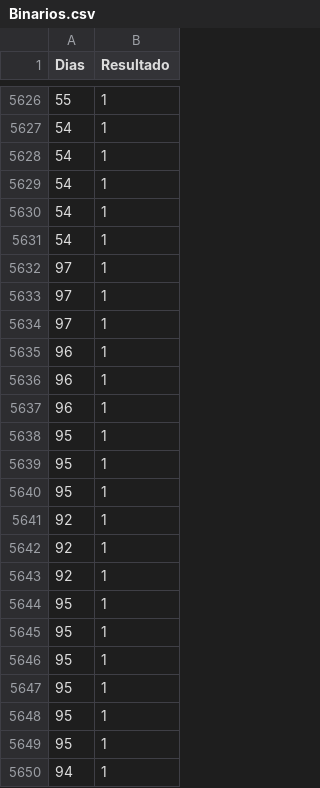
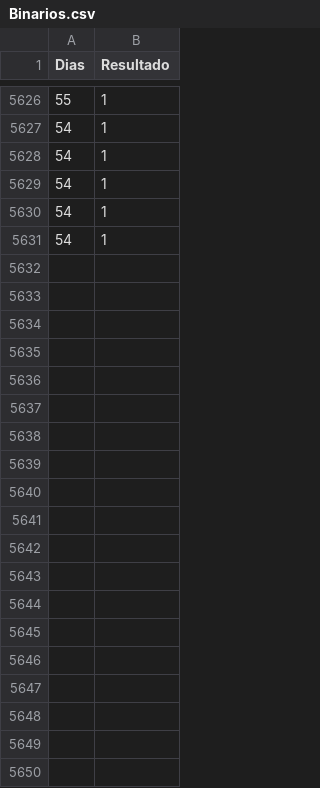
Before and after one commit to PCP2025/dashboard-esterilidade, a CSV file: Binarios.csv, drawn as a sheet; only a part is shown, gaps mark what is left out; the diff covers the shown part only; the diff names each change by its address in the sheet, - before the commit and + after, or states it on an @@ line.

Commit message:
Add files via upload

```diff
--- a/Binarios.csv
+++ b/Binarios.csv
-row 5632: 97 | 1
-row 5633: 97 | 1
-row 5634: 97 | 1
-row 5635: 96 | 1
-row 5636: 96 | 1
-row 5637: 96 | 1
-row 5638: 95 | 1
-row 5639: 95 | 1
-row 5640: 95 | 1
-row 5641: 92 | 1
-row 5642: 92 | 1
-row 5643: 92 | 1
-row 5644: 95 | 1
-row 5645: 95 | 1
-row 5646: 95 | 1
-row 5647: 95 | 1
-row 5648: 95 | 1
-row 5649: 95 | 1
-row 5650: 94 | 1
```
Also changed, not shown: 18 removed rows elsewhere in this file.
